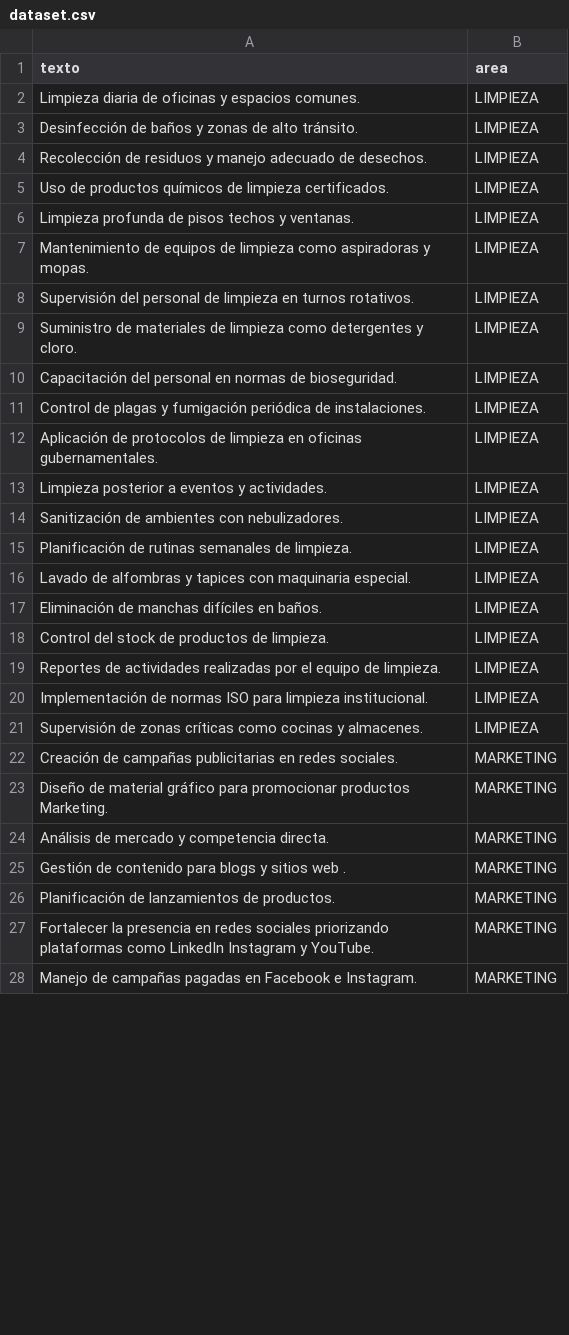
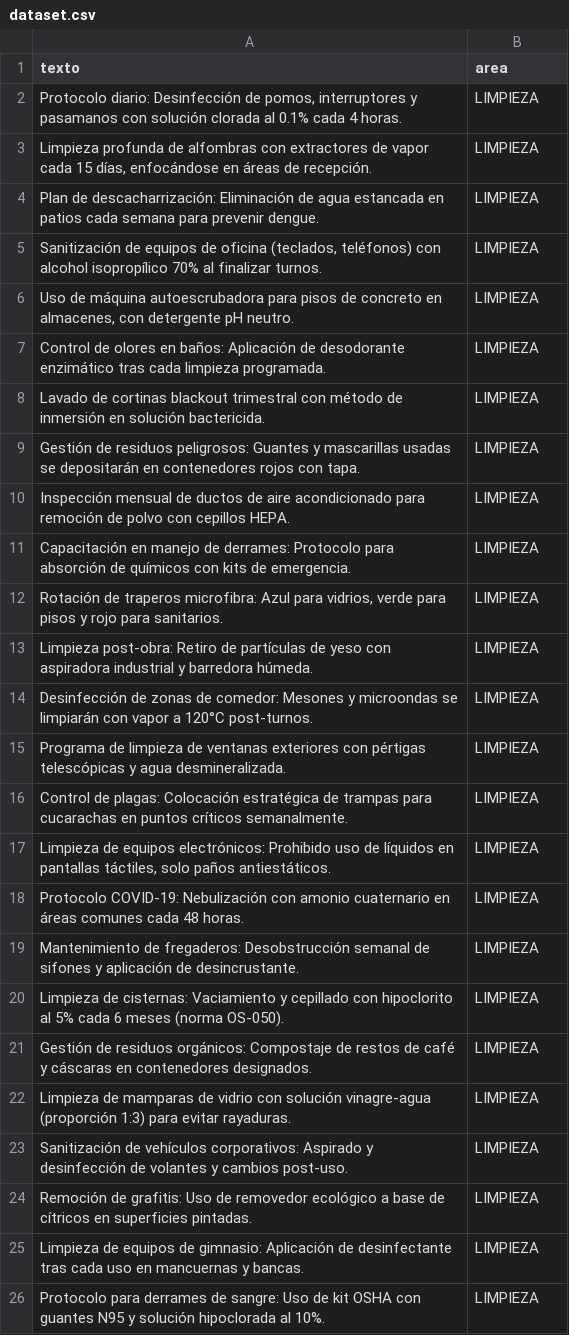
Before and after one commit to AlexhpSENATI/leer_pdf, a CSV file: dataset.csv, drawn as a sheet; only a part is shown; the diff covers the shown part only.

```diff
--- a/dataset.csv
+++ b/dataset.csv
@@ -2,27 +2,25 @@ texto,area
-Limpieza diaria de oficinas y espacios comunes.,LIMPIEZA
-Desinfección de baños y zonas de alto tránsito.,LIMPIEZA
-Recolección de residuos y manejo adecuado de desechos.,LIMPIEZA
-Uso de productos químicos de limpieza certificados.,LIMPIEZA
-Limpieza profunda de pisos techos y ventanas.,LIMPIEZA
-Mantenimiento de equipos de limpieza como aspiradoras y mopas.,LIMPIEZA
-Supervisión del personal de limpieza en turnos rotativos.,LIMPIEZA
-Suministro de materiales de limpieza como detergentes y cloro.,LIMPIEZA
-Capacitación del personal en normas de bioseguridad.,LIMPIEZA
-Control de plagas y fumigación periódica de instalaciones.,LIMPIEZA
-Aplicación de protocolos de limpieza en oficinas gubernamentales.,LIMPIEZA
-Limpieza posterior a eventos y actividades.,LIMPIEZA
-Sanitización de ambientes con nebulizadores.,LIMPIEZA
-Planificación de rutinas semanales de limpieza.,LIMPIEZA
-Lavado de alfombras y tapices con maquinaria especial.,LIMPIEZA
-Eliminación de manchas difíciles en baños.,LIMPIEZA
-Control del stock de productos de limpieza.,LIMPIEZA
-Reportes de actividades realizadas por el equipo de limpieza.,LIMPIEZA
-Implementación de normas ISO para limpieza institucional.,LIMPIEZA
-Supervisión de zonas críticas como cocinas y almacenes.,LIMPIEZA
-Creación de campañas publicitarias en redes sociales.,MARKETING
-Diseño de material gráfico para promocionar productos Marketing.,MARKETING
-Análisis de mercado y competencia directa.,MARKETING
-Gestión de contenido para blogs y sitios web .,MARKETING
-Planificación de lanzamientos de productos.,MARKETING
-Fortalecer la presencia en redes sociales priorizando plataformas como LinkedIn Instagram y YouTube.,MARKETING
-Manejo de campañas pagadas en Facebook e Instagram.,MARKETING
+"Protocolo diario: Desinfección de pomos, interruptores y pasamanos con solución clorada al 0.1% cada 4 horas.","LIMPIEZA"
+"Limpieza profunda de alfombras con extractores de vapor cada 15 días, enfocándose en áreas de recepción.","LIMPIEZA"
+"Plan de descacharrización: Eliminación de agua estancada en patios cada semana para prevenir dengue.","LIMPIEZA"
+"Sanitización de equipos de oficina (teclados, teléfonos) con alcohol isopropílico 70% al finalizar turnos.","LIMPIEZA"
+"Uso de máquina autoescrubadora para pisos de concreto en almacenes, con detergente pH neutro.","LIMPIEZA"
+"Control de olores en baños: Aplicación de desodorante enzimático tras cada limpieza programada.","LIMPIEZA"
+"Lavado de cortinas blackout trimestral con método de inmersión en solución bactericida.","LIMPIEZA"
+"Gestión de residuos peligrosos: Guantes y mascarillas usadas se depositarán en contenedores rojos con tapa.","LIMPIEZA"
+"Inspección mensual de ductos de aire acondicionado para remoción de polvo con cepillos HEPA.","LIMPIEZA"
+"Capacitación en manejo de derrames: Protocolo para absorción de químicos con kits de emergencia.","LIMPIEZA"
+"Rotación de traperos microfibra: Azul para vidrios, verde para pisos y rojo para sanitarios.","LIMPIEZA"
+"Limpieza post-obra: Retiro de partículas de yeso con aspiradora industrial y barredora húmeda.","LIMPIEZA"
+"Desinfección de zonas de comedor: Mesones y microondas se limpiarán con vapor a 120°C post-turnos.","LIMPIEZA"
+"Programa de limpieza de ventanas exteriores con pértigas telescópicas y agua desmineralizada.","LIMPIEZA"
+"Control de plagas: Colocación estratégica de trampas para cucarachas en puntos críticos semanalmente.","LIMPIEZA"
+"Limpieza de equipos electrónicos: Prohibido uso de líquidos en pantallas táctiles, solo paños antiestáticos.","LIMPIEZA"
+"Protocolo COVID-19: Nebulización con amonio cuaternario en áreas comunes cada 48 horas.","LIMPIEZA"
+"Mantenimiento de fregaderos: Desobstrucción semanal de sifones y aplicación de desincrustante.","LIMPIEZA"
+"Limpieza de cisternas: Vaciamiento y cepillado con hipoclorito al 5% cada 6 meses (norma OS-050).","LIMPIEZA"
+"Gestión de residuos orgánicos: Compostaje de restos de café y cáscaras en contenedores designados.","LIMPIEZA"
+"Limpieza de mamparas de vidrio con solución vinagre-agua (proporción 1:3) para evitar rayaduras.","LIMPIEZA"
+"Sanitización de vehículos corporativos: Aspirado y desinfección de volantes y cambios post-uso.","LIMPIEZA"
+"Remoción de grafitis: Uso de removedor ecológico a base de cítricos en superficies pintadas.","LIMPIEZA"
+"Limpieza de equipos de gimnasio: Aplicación de desinfectante tras cada uso en mancuernas y bancas.","LIMPIEZA"
+"Protocolo para derrames de sangre: Uso de kit OSHA con guantes N95 y solución hipoclorada al 10%.","LIMPIEZA"
```
Also changed, not shown: 32 removed rows elsewhere in this file, 7 other files.
